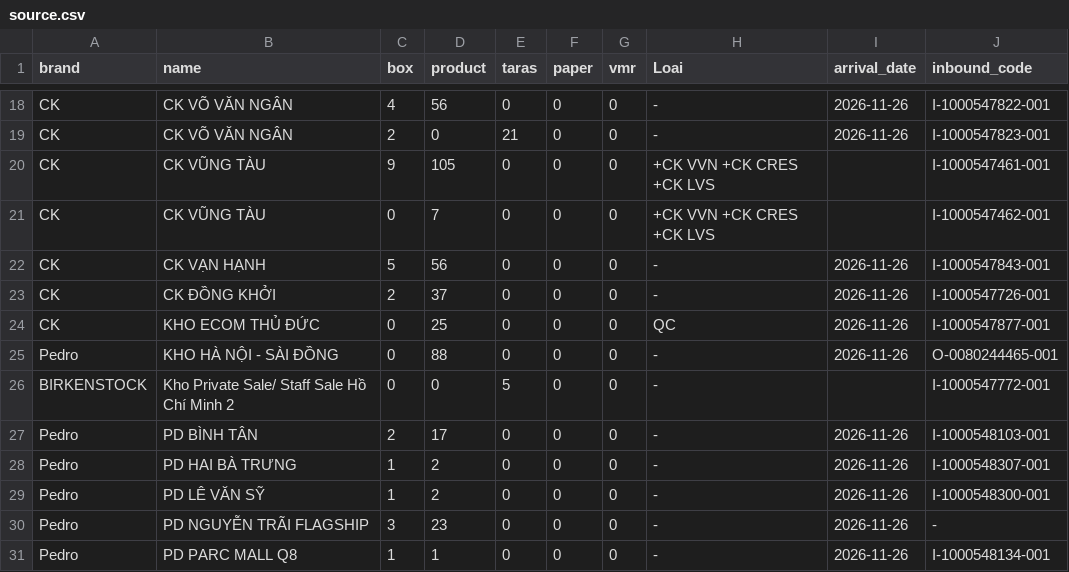
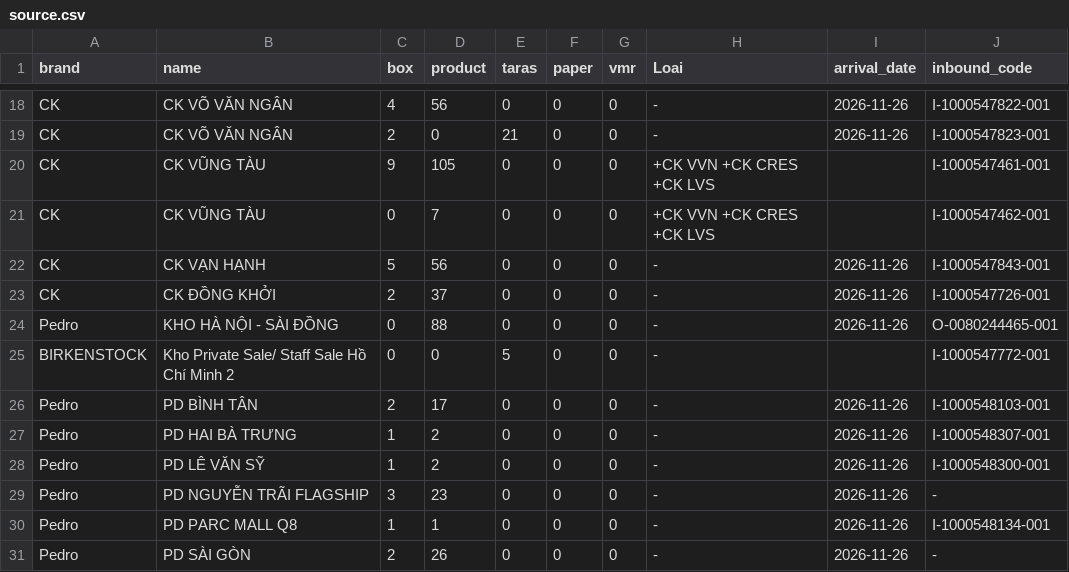
Before and after one commit to thuanmaison113-boop/newinbound, a CSV file: source.csv, drawn as a sheet; only a part is shown, gaps mark what is left out; the shorter side is filled out with more unchanged rows; the diff names each change by its address in the sheet, - before the commit and + after, or states it on an @@ line.

Commit message:
Update data 2026-11-26 15:11

```diff
--- a/source.csv
+++ b/source.csv
-row 24: CK | KHO ECOM THỦ ĐỨC | 0 | 25 | 0 | 0 | 0 | QC | 2026-11-26 | I-1000547877-001
```
